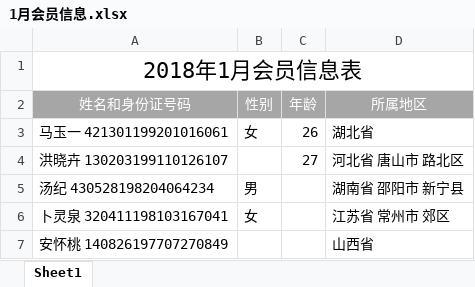
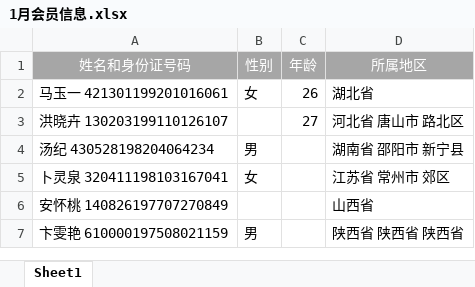
Before and after one commit to clayll/LL_PowerBI, an Excel workbook: Power BI入门数据源/练习文件夹/1月会员信息.xlsx, sheet Sheet1, drawn as a sheet; only a part is shown; the shorter side is filled out with more unchanged rows; values as stored, in another font and other column widths than the file's, no borders; the diff names each change by its address in the sheet, - before the commit and + after, or states it on an @@ line.

```diff
--- a/Power BI入门数据源/练习文件夹/1月会员信息.xlsx (sheet Sheet1)
+++ b/Power BI入门数据源/练习文件夹/1月会员信息.xlsx (sheet Sheet1)
-row 1: 2018年1月会员信息表
```
Also changed, not shown: Power BI入门数据源/练习文件夹/2月会员信息.xlsx, Power BI入门数据源/练习文件夹/3月会员信息.xlsx, 7 other files.
